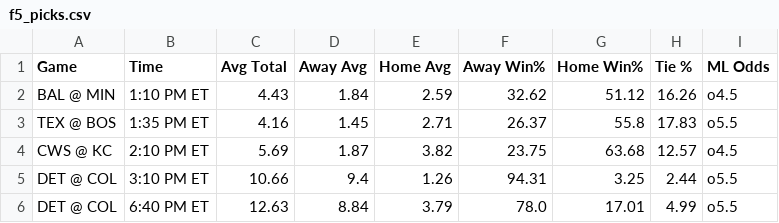
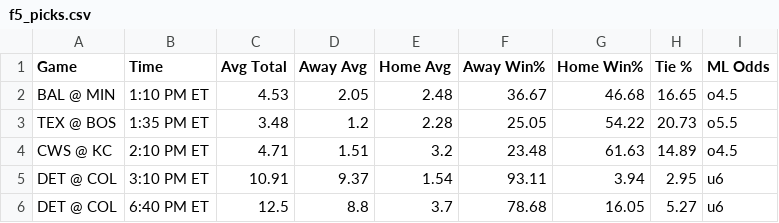
Before and after one commit to bena618/BBSFrontend, a CSV file: model_outputs/f5_picks.csv, drawn as a sheet; only a part is shown; the diff covers the shown part only.

Commit message:
Update nrfi_yrfi_picks.csv and f5_picks.csv from MLB_Models workflow

```diff
--- a/model_outputs/f5_picks.csv
+++ b/model_outputs/f5_picks.csv
@@ -1,6 +1,6 @@
 Game,Time,Avg Total,Away Avg,Home Avg,Away Win%,Home Win%,Tie %,ML Odds
-BAL @ MIN,1:10 PM ET,4.43,1.84,2.59,32.62,51.12,16.26,o4.5
-TEX @ BOS,1:35 PM ET,4.16,1.45,2.71,26.37,55.8,17.83,o5.5
-CWS @ KC,2:10 PM ET,5.69,1.87,3.82,23.75,63.68,12.57,o4.5
-DET @ COL,3:10 PM ET,10.66,9.4,1.26,94.31,3.25,2.44,o5.5
-DET @ COL,6:40 PM ET,12.63,8.84,3.79,78.0,17.01,4.99,o5.5
+BAL @ MIN,1:10 PM ET,4.53,2.05,2.48,36.67,46.68,16.65,o4.5
+TEX @ BOS,1:35 PM ET,3.48,1.2,2.28,25.05,54.22,20.73,o5.5
+CWS @ KC,2:10 PM ET,4.71,1.51,3.2,23.48,61.63,14.89,o4.5
+DET @ COL,3:10 PM ET,10.91,9.37,1.54,93.11,3.94,2.95,u6
+DET @ COL,6:40 PM ET,12.5,8.8,3.7,78.68,16.05,5.27,u6
```
Also changed, not shown: 24 edited cells elsewhere in this file, model_outputs/nrfi_yrfi_picks.csv.
